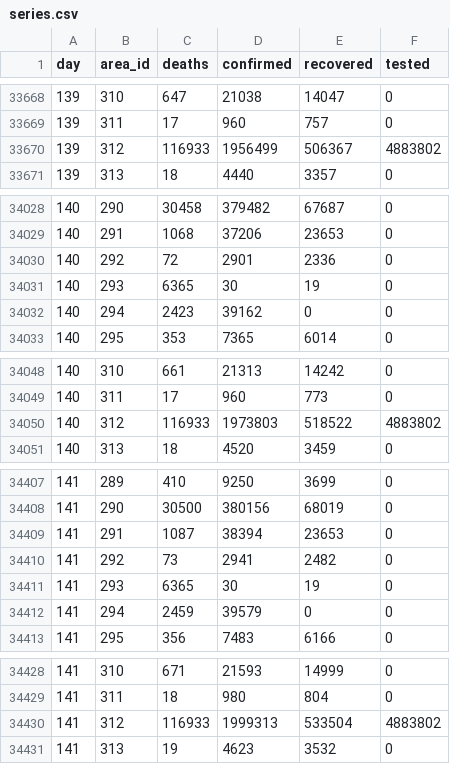
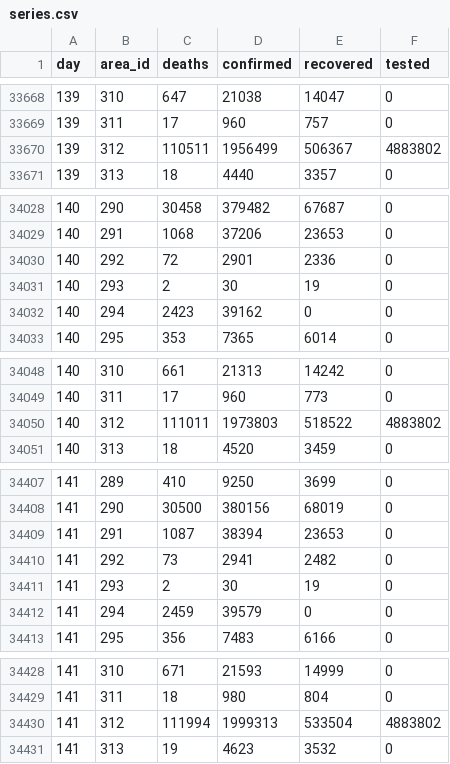
Before and after one commit to kennygrant/coronavirus, a CSV file: data/series.csv, drawn as a sheet; only a part is shown, gaps mark what is left out; the diff covers the shown part only.

```diff
--- a/data/series.csv
+++ b/data/series.csv
@@ -33669,3 +33669,3 @@ day,area_id,deaths,confirmed,recovered,tested
 139,311,17,960,757,0
-139,312,116933,1956499,506367,4883802
+139,312,110511,1956499,506367,4883802
 139,313,18,4440,3357,0
@@ -34030,3 +34030,3 @@ day,area_id,deaths,confirmed,recovered,tested
 140,292,72,2901,2336,0
-140,293,6365,30,19,0
+140,293,2,30,19,0
 140,294,2423,39162,0,0
@@ -34049,3 +34049,3 @@ day,area_id,deaths,confirmed,recovered,tested
 140,311,17,960,773,0
-140,312,116933,1973803,518522,4883802
+140,312,111011,1973803,518522,4883802
 140,313,18,4520,3459,0
@@ -34410,3 +34410,3 @@ day,area_id,deaths,confirmed,recovered,tested
 141,292,73,2941,2482,0
-141,293,6365,30,19,0
+141,293,2,30,19,0
 141,294,2459,39579,0,0
@@ -34429,3 +34429,3 @@ day,area_id,deaths,confirmed,recovered,tested
 141,311,18,980,804,0
-141,312,116933,1999313,533504,4883802
+141,312,111994,1999313,533504,4883802
 141,313,19,4623,3532,0
```
Also changed, not shown: 9 edited cells elsewhere in this file.
